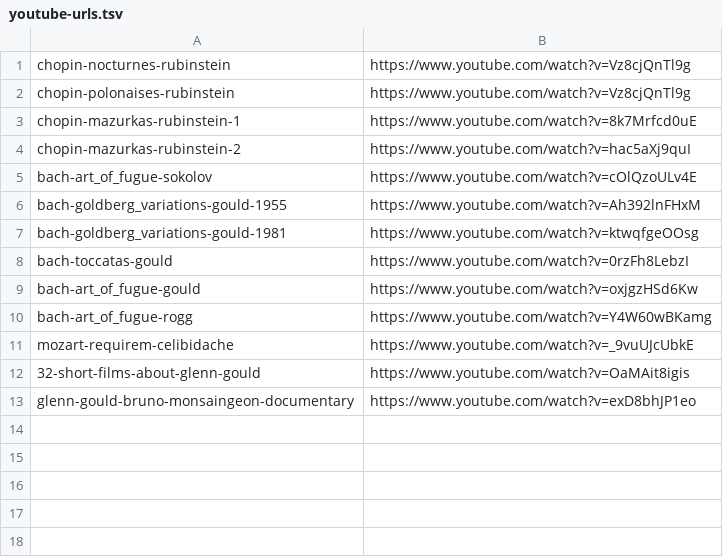
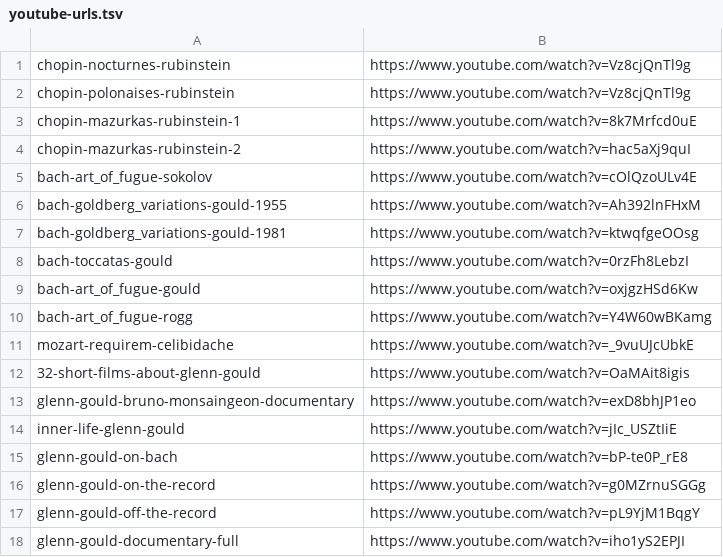
Before and after one commit to marcofavorito/dotfiles, a TSV file: misc/music/youtube-urls.tsv, drawn as a sheet; the diff names each change by its address in the sheet, - before the commit and + after, or states it on an @@ line.

Commit message:
add more videos on gg

```diff
--- a/misc/music/youtube-urls.tsv
+++ b/misc/music/youtube-urls.tsv
+row 14: inner-life-glenn-gould | https://www.youtube.com/watch?v=jIc_USZtIiE
+row 15: glenn-gould-on-bach | https://www.youtube.com/watch?v=bP-te0P_rE8
+row 16: glenn-gould-on-the-record | https://www.youtube.com/watch?v=g0MZrnuSGGg
+row 17: glenn-gould-off-the-record | https://www.youtube.com/watch?v=pL9YjM1BqgY
+row 18: glenn-gould-documentary-full | https://www.youtube.com/watch?v=iho1yS2EPJI
```
